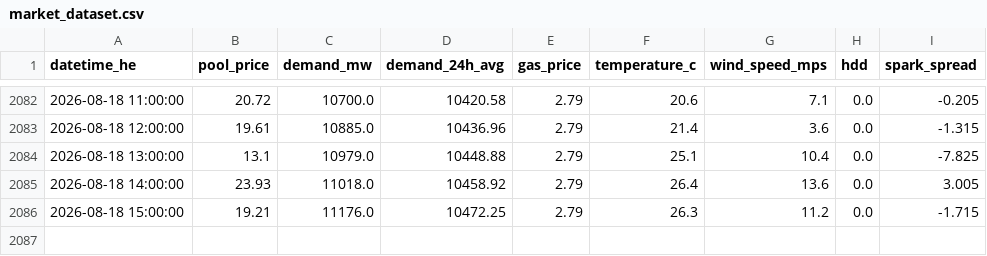
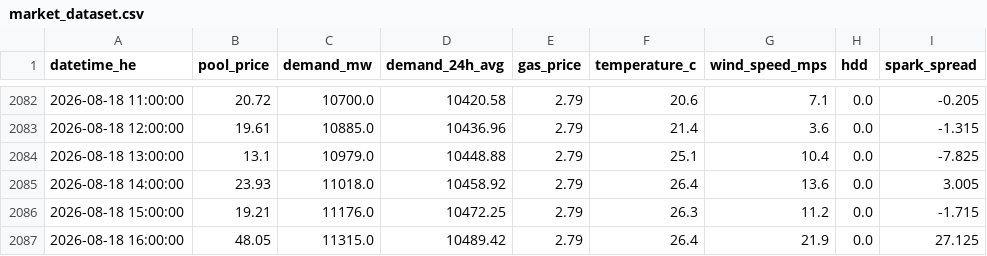
Before and after one commit to a338wong/alberta_energy_market_analytics_dashboard, a CSV file: data/processed/market_dataset.csv, drawn as a sheet; only a part is shown, gaps mark what is left out; the diff names each change by its address in the sheet, - before the commit and + after, or states it on an @@ line.

```diff
--- a/data/processed/market_dataset.csv
+++ b/data/processed/market_dataset.csv
+row 2087: 2026-08-18 16:00:00 | 48.05 | 11315.0 | 10489.42 | 2.79 | 26.4 | 21.9 | 0.0 | 27.125
```
Also changed, not shown: data/raw/pool_price_current_raw.csv, data/raw/weather_data.csv.
